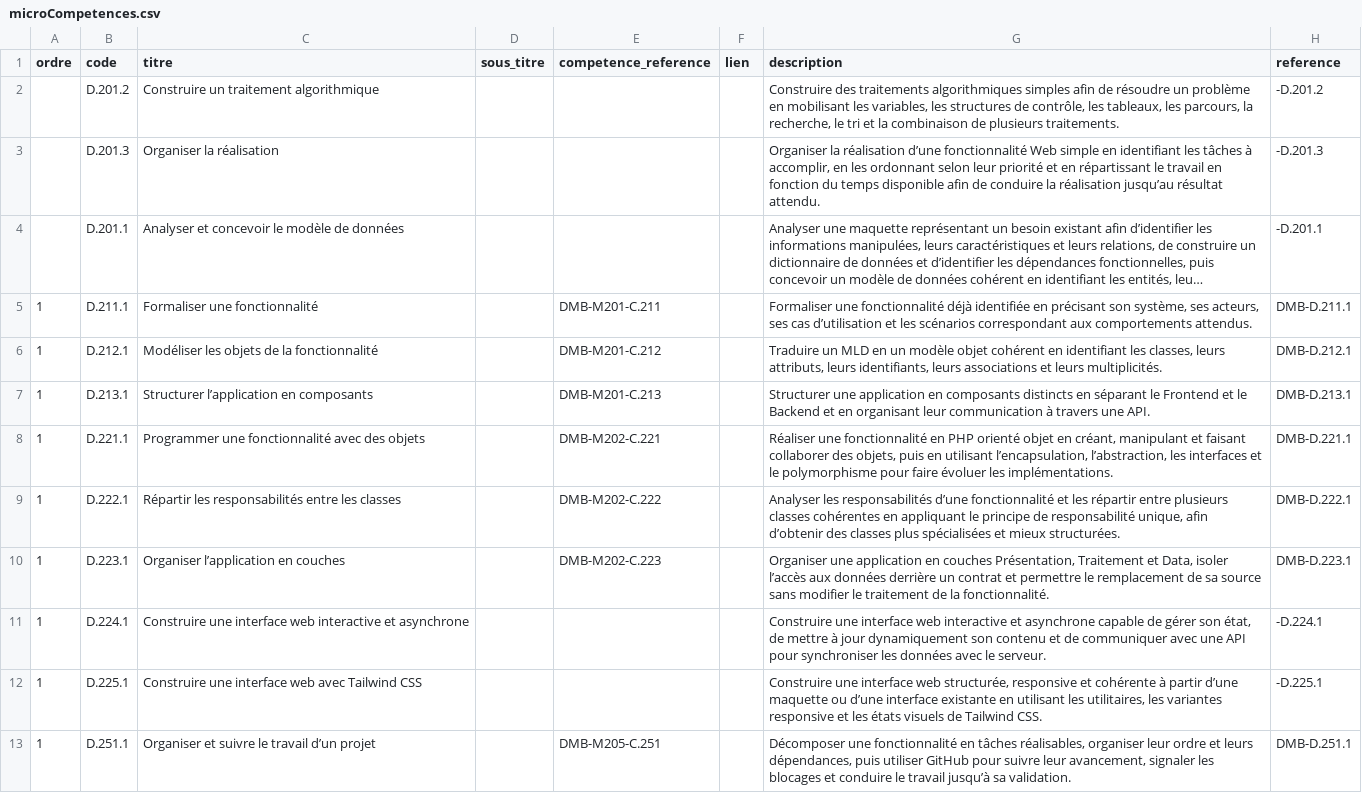
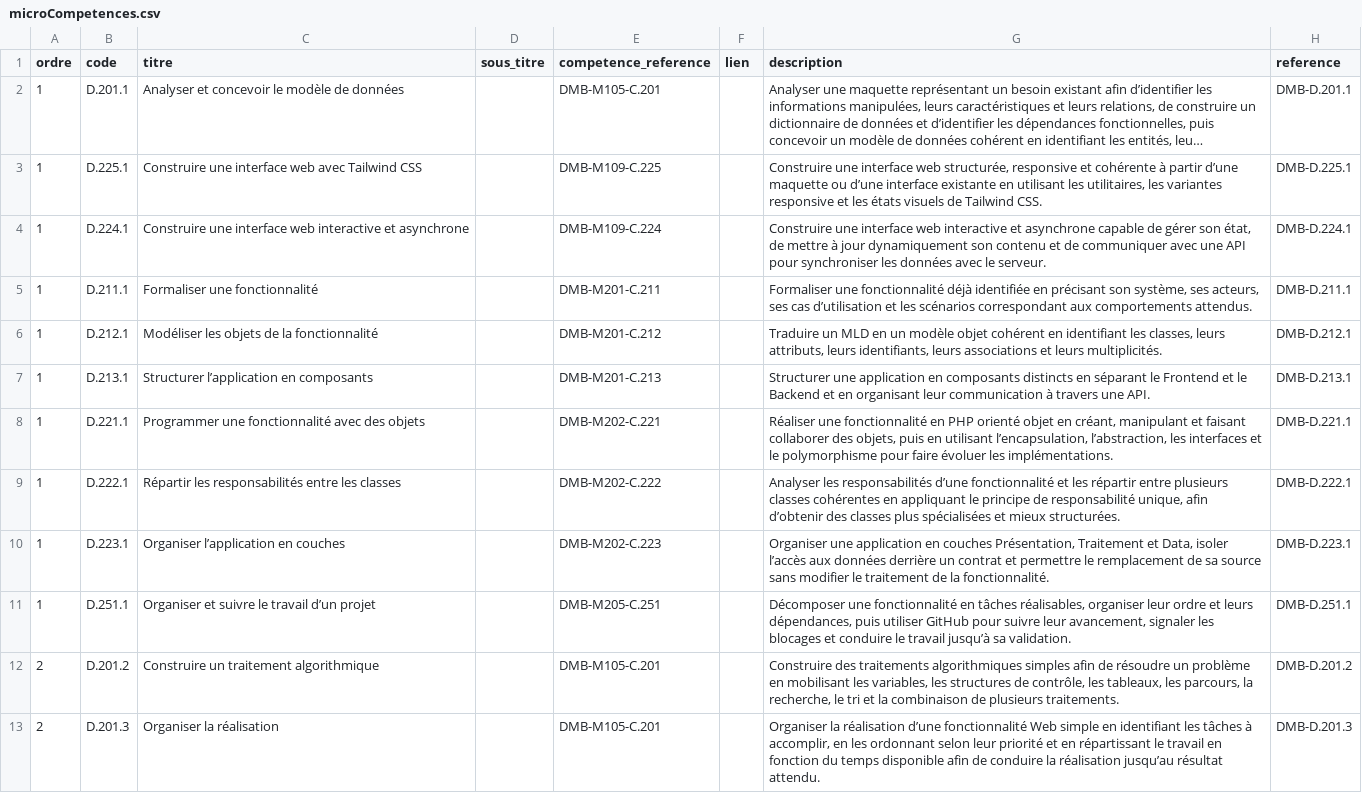
Before and after one commit to solicode-lms/app, a CSV file: modules/PkgCompetences/Database/data/microCompetences.csv, drawn as a sheet; long unchanged cells end in …; removed rows and columns are numbered as before the commit, all else as after; the diff names each change by its address in the sheet, - before the commit and + after, or states it on an @@ line.

```diff
--- a/modules/PkgCompetences/Database/data/microCompetences.csv
+++ b/modules/PkgCompetences/Database/data/microCompetences.csv
-row 2:  | D.201.2 | Construire un traitement algorithmique |  |  |  | Construire des traitements algorithmiques simples afin de résoudre un problème en mobilisant les variables, les structures de contrôle, les tableaux, les parcours, la recherche, le tri et la combinaison de plusieurs traitements. | -D.201.2
-row 3:  | D.201.3 | Organiser la réalisation |  |  |  | Organiser la réalisation d’une fonctionnalité Web simple en identifiant les tâches à accomplir, en les ordonnant selon leur priorité et en répartissant le travail en fonction du temps disponible afin de conduire la réalisation jusqu’au résultat attendu. | -D.201.3
-A2 (ordre): (empty)
+A2 (ordre): 1
-E2 (competence_reference): (empty)
+E2 (competence_reference): DMB-M105-C.201
-H2 (reference): -D.201.1
+H2 (reference): DMB-D.201.1
+row 3: 1 | D.225.1 | Construire une interface web avec Tailwind CSS |  | DMB-M109-C.225 |  | Construire une interface web structurée, responsive et cohérente à partir d’une maquette ou d’une interface existante en utilisant les utilitaires, les variantes responsive et les états visuels de Tailwind CSS. | DMB-D.225.1
+row 4: 1 | D.224.1 | Construire une interface web interactive et asynchrone |  | DMB-M109-C.224 |  | Construire une interface web interactive et asynchrone capable de gérer son état, de mettre à jour dynamiquement son contenu et de communiquer avec une API pour synchroniser les données avec le serveur. | DMB-D.224.1
-row 11: 1 | D.224.1 | Construire une interface web interactive et asynchrone |  |  |  | Construire une interface web interactive et asynchrone capable de gérer son état, de mettre à jour dynamiquement son contenu et de communiquer avec une API pour synchroniser les données avec le serveur. | -D.224.1
-row 12: 1 | D.225.1 | Construire une interface web avec Tailwind CSS |  |  |  | Construire une interface web structurée, responsive et cohérente à partir d’une maquette ou d’une interface existante en utilisant les utilitaires, les variantes responsive et les états visuels de Tailwind CSS. | -D.225.1
+row 12: 2 | D.201.2 | Construire un traitement algorithmique |  | DMB-M105-C.201 |  | Construire des traitements algorithmiques simples afin de résoudre un problème en mobilisant les variables, les structures de contrôle, les tableaux, les parcours, la recherche, le tri et la combinaison de plusieurs traitements. | DMB-D.201.2
+row 13: 2 | D.201.3 | Organiser la réalisation |  | DMB-M105-C.201 |  | Organiser la réalisation d’une fonctionnalité Web simple en identifiant les tâches à accomplir, en les ordonnant selon leur priorité et en répartissant le travail en fonction du temps disponible afin de conduire la réalisation jusqu’au résultat attendu. | DMB-D.201.3
```
Also changed, not shown: modules/PkgCompetences/Database/data/competences.csv, 4 other files.
